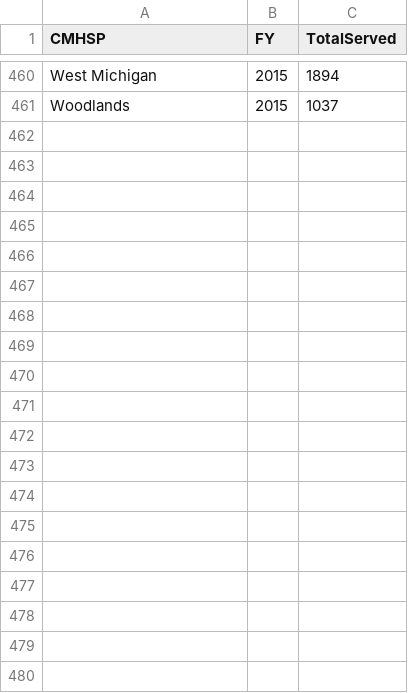
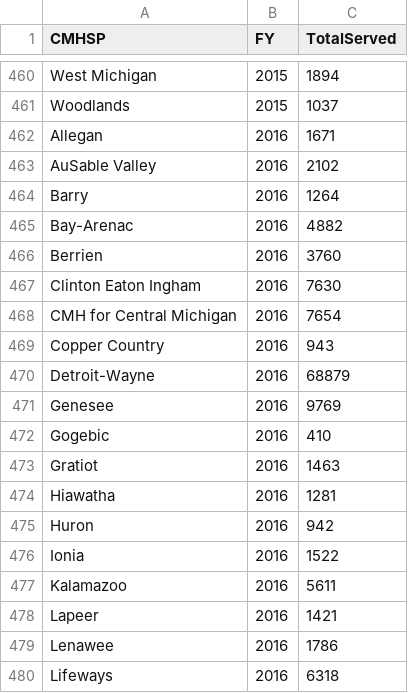
Before and after one commit to TBDSolutions/open404, a CSV file: data/TotalServedAnnual.csv, drawn as a sheet; only a part is shown, gaps mark what is left out; the diff covers the shown part only.

Commit message:
Add 2016 totals

```diff
--- a/data/TotalServedAnnual.csv
+++ b/data/TotalServedAnnual.csv
@@ -461 +461,20 @@ West Michigan,2015,1894
 Woodlands,2015,1037
+Allegan,2016,1671
+AuSable Valley,2016,2102
+Barry,2016,1264
+Bay-Arenac,2016,4882
+Berrien,2016,3760
+Clinton Eaton Ingham,2016,7630
+CMH for Central Michigan,2016,7654
+Copper Country,2016,943
+Detroit-Wayne,2016,68879
+Genesee,2016,9769
+Gogebic,2016,410
+Gratiot,2016,1463
+Hiawatha,2016,1281
+Huron,2016,942
+Ionia,2016,1522
+Kalamazoo,2016,5611
+Lapeer,2016,1421
+Lenawee,2016,1786
+Lifeways,2016,6318
```
Also changed, not shown: 27 added rows elsewhere in this file.
